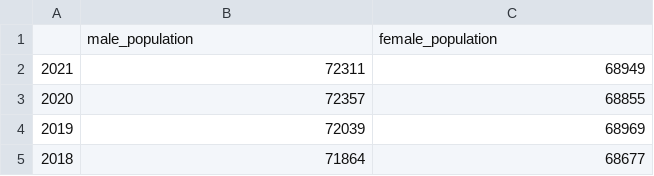
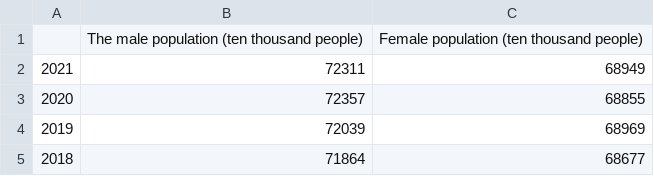
Before and after one commit to dee422/dee422.github.io, a CSV file: Chinas_Population_Gender.csv, drawn as a sheet; only a part is shown.

Commit message:
Add files via upload

```diff
--- a/Chinas_Population_Gender.csv
+++ b/Chinas_Population_Gender.csv
@@ -1,2 +1,2 @@
-,male_population,female_population
+,The male population (ten thousand people),Female population (ten thousand people)
 2021,72311,68949
```
